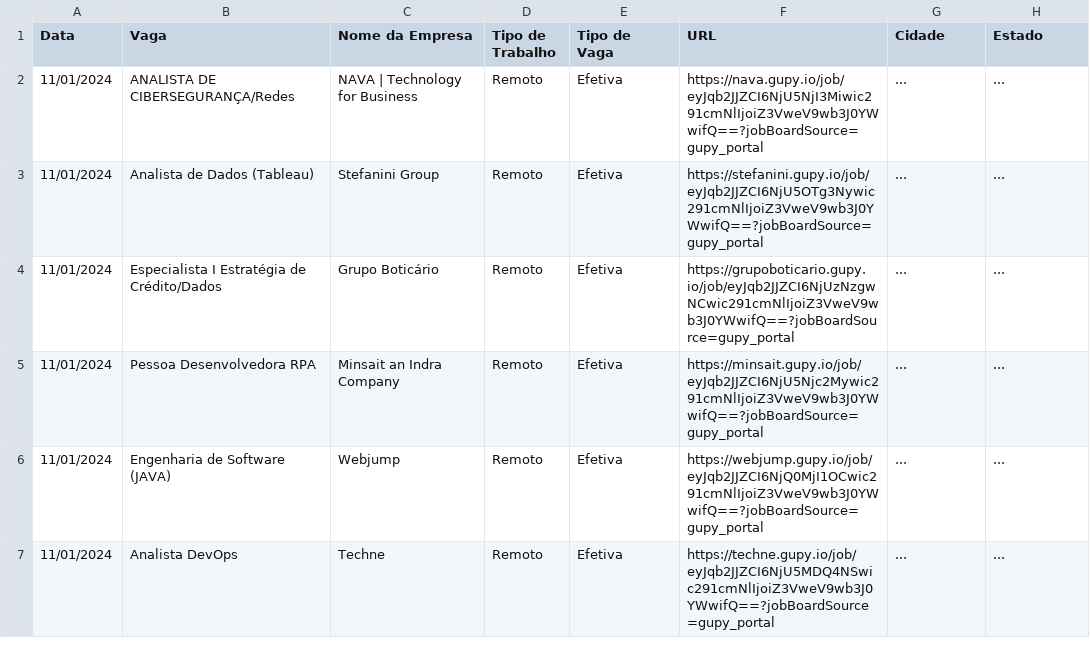
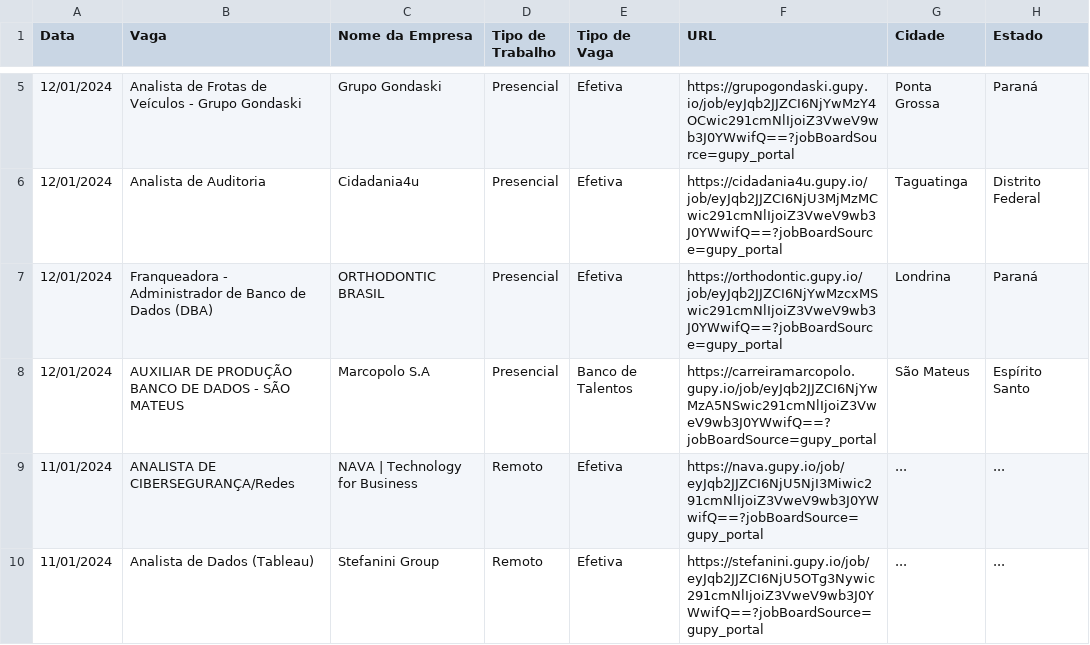
Before and after one commit to Moscarde/Junior_Zone, a CSV file: data/googlesheets_dataset.csv, drawn as a sheet; only a part is shown, gaps mark what is left out; the shorter side is filled out with more unchanged rows; the diff covers the shown part only.

```diff
--- a/data/googlesheets_dataset.csv
+++ b/data/googlesheets_dataset.csv
@@ -2 +5,5 @@ Data,Vaga,Nome da Empresa,Tipo de Trabalho,Tipo de Vaga,URL,Cidade,Estado
+12/01/2024,Analista de Frotas de Veículos - Grupo Gondaski,Grupo Gondaski,Presencial,Efetiva,https://grupogondaski.gupy.io/job/eyJqb2JJZCI6NjYwMzY4OCwic291cmNlIjoiZ3VweV9wb3J0YWwifQ==?jobBoardSource=gupy_portal,Ponta Grossa,Paraná
+12/01/2024,Analista de Auditoria,Cidadania4u,Presencial,Efetiva,https://cidadania4u.gupy.io/job/eyJqb2JJZCI6NjU3MjMzMCwic291cmNlIjoiZ3VweV9wb3J0YWwifQ==?jobBoardSource=gupy_portal,Taguatinga,Distrito Federal
+12/01/2024,Franqueadora - Administrador de Banco de Dados (DBA),ORTHODONTIC BRASIL,Presencial,Efetiva,https://orthodontic.gupy.io/job/eyJqb2JJZCI6NjYwMzcxMSwic291cmNlIjoiZ3VweV9wb3J0YWwifQ==?jobBoardSource=gupy_portal,Londrina,Paraná
+12/01/2024,AUXILIAR DE PRODUÇÃO BANCO DE DADOS - SÃO MATEUS,Marcopolo S.A,Presencial,Banco de Talentos,https://carreiramarcopolo.gupy.io/job/eyJqb2JJZCI6NjYwMzA5NSwic291cmNlIjoiZ3VweV9wb3J0YWwifQ==?jobBoardSource=gupy_portal,São Mateus,Espírito Santo
 11/01/2024,ANALISTA DE CIBERSEGURANÇA/Redes ,NAVA | Technology for Business,Remoto,Efetiva,https://nava.gupy.io/job/eyJqb2JJZCI6NjU5NjI3Miwic291cmNlIjoiZ3VweV9wb3J0YWwifQ==?jobBoardSource=gupy_portal,...,...
```
Also changed, not shown: 15 added rows elsewhere in this file, data/job_ids.csv, 1 other file.
